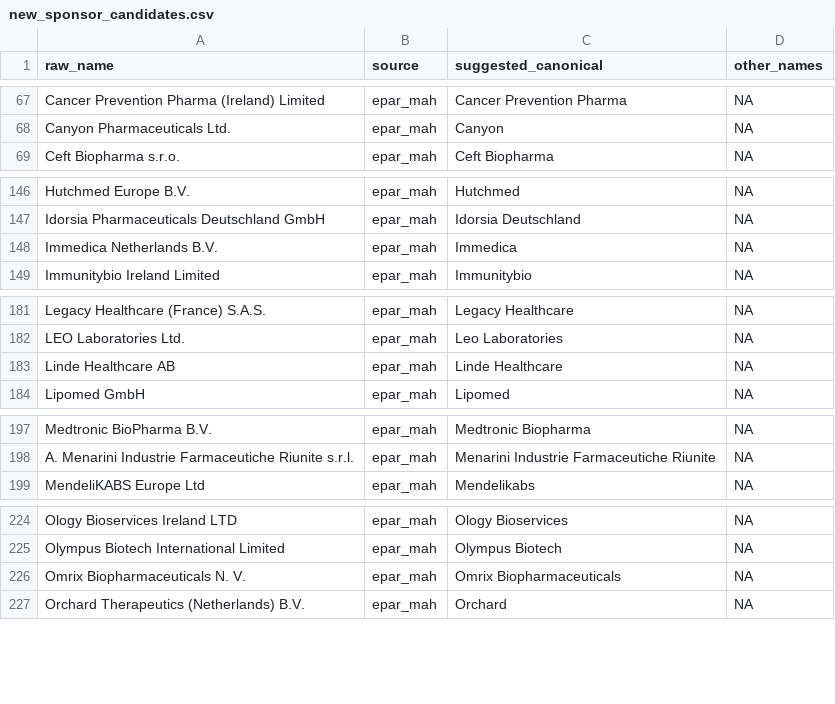
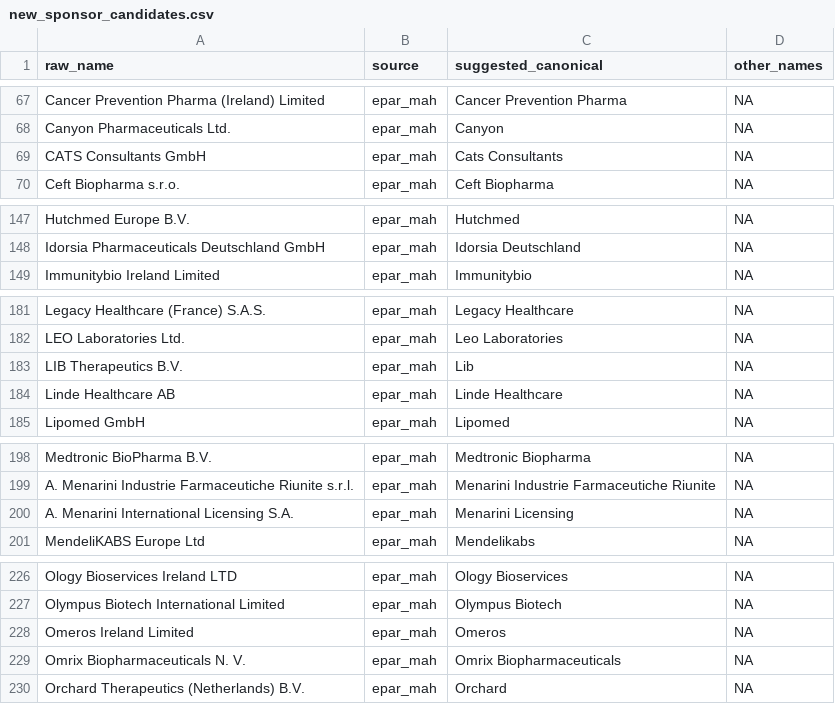
Before and after one commit to rmvpaeme/shiny_trials, a CSV file: config/sponsor_norm_pipeline/new_sponsor_candidates.csv, drawn as a sheet; only a part is shown, gaps mark what is left out; the diff covers the shown part only.

```diff
--- a/config/sponsor_norm_pipeline/new_sponsor_candidates.csv
+++ b/config/sponsor_norm_pipeline/new_sponsor_candidates.csv
@@ -68,2 +68,3 @@ Cancer Prevention Pharma (Ireland) Limited,epar_mah,Cancer Prevention Pharma,NA
 Canyon Pharmaceuticals Ltd.,epar_mah,Canyon,NA
+CATS Consultants GmbH,epar_mah,Cats Consultants,NA
 Ceft Biopharma s.r.o.,epar_mah,Ceft Biopharma,NA
@@ -147,3 +148,2 @@ Hutchmed Europe B.V.,epar_mah,Hutchmed,NA
 Idorsia Pharmaceuticals Deutschland GmbH,epar_mah,Idorsia Deutschland,NA
-Immedica Netherlands B.V.,epar_mah,Immedica,NA
 Immunitybio Ireland Limited,epar_mah,Immunitybio,NA
@@ -182,2 +182,3 @@ Legacy Healthcare (France) S.A.S.,epar_mah,Legacy Healthcare,NA
 LEO Laboratories Ltd.,epar_mah,Leo Laboratories,NA
+LIB Therapeutics B.V.,epar_mah,Lib,NA
 Linde Healthcare AB,epar_mah,Linde Healthcare,NA
@@ -198,2 +199,3 @@ Medtronic BioPharma B.V.,epar_mah,Medtronic Biopharma,NA
 A. Menarini Industrie Farmaceutiche Riunite s.r.l.,epar_mah,Menarini Industrie Farmaceutiche Riunite,NA
+A. Menarini International Licensing S.A.,epar_mah,Menarini Licensing,NA
 MendeliKABS Europe Ltd,epar_mah,Mendelikabs,NA
@@ -225,2 +227,3 @@ Ology Bioservices Ireland LTD,epar_mah,Ology Bioservices,NA
 Olympus Biotech International Limited,epar_mah,Olympus Biotech,NA
+Omeros Ireland Limited,epar_mah,Omeros,NA
 Omrix Biopharmaceuticals N. V.,epar_mah,Omrix Biopharmaceuticals,NA
```
Also changed, not shown: 1 removed row and 6 edited cells elsewhere in this file, config/sponsor_norm_pipeline/sponsor_review_queue.csv, config/substance_norm_pipeline/canonical_substances.csv, 12 other files.
